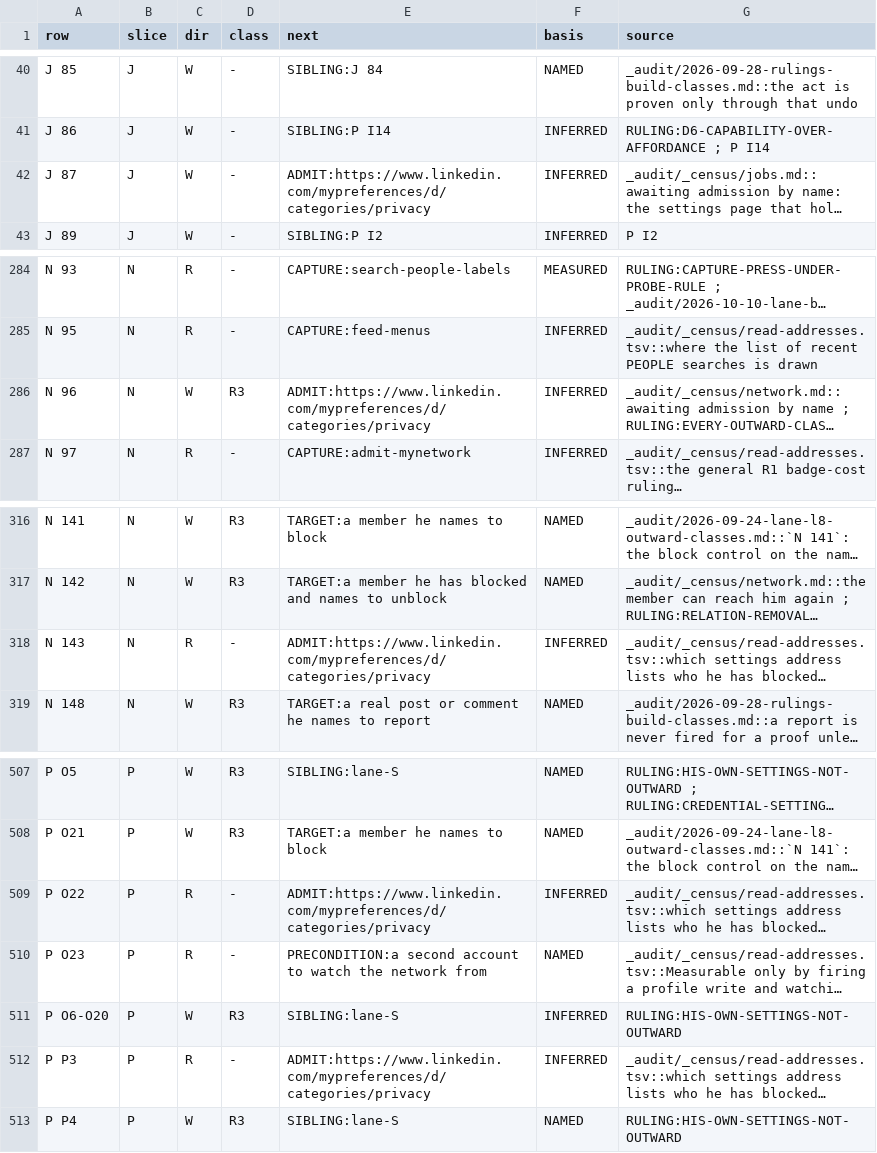
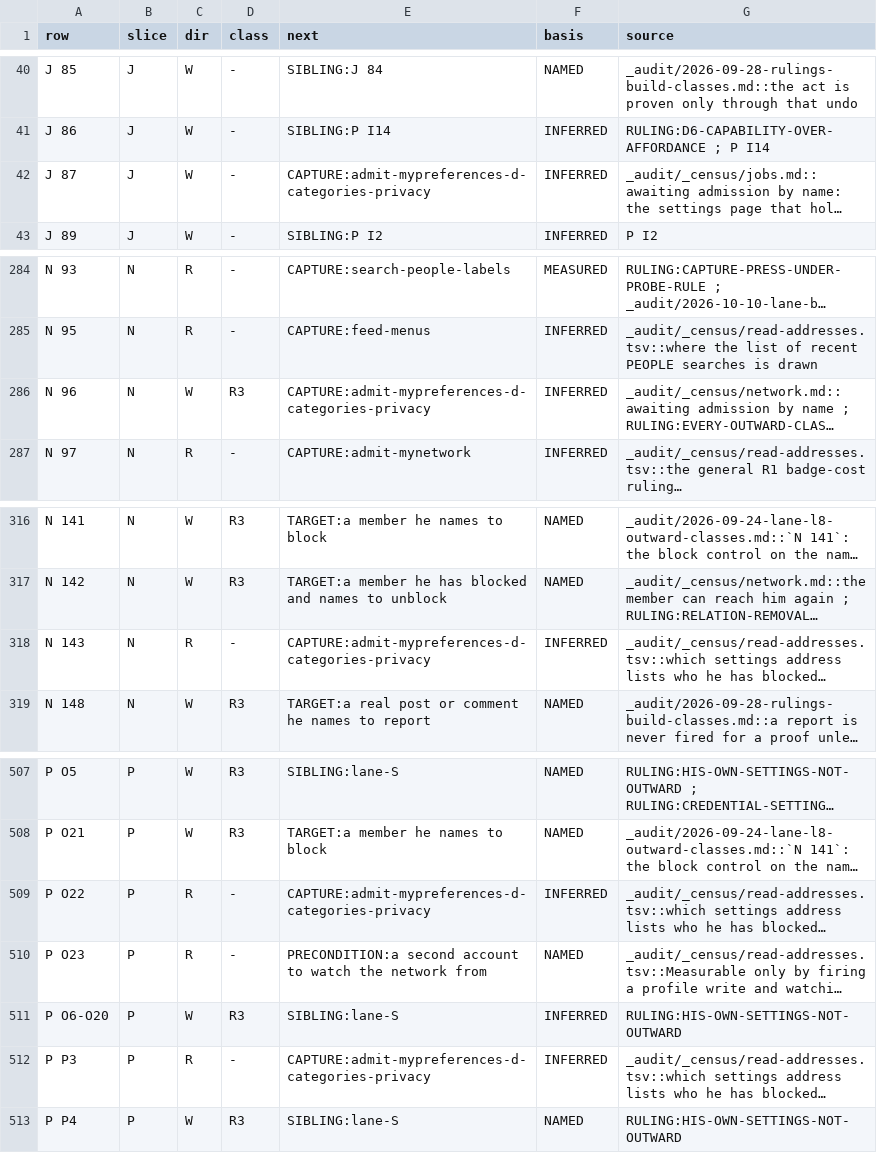
Before and after one commit to Sundeepg98/linkedin-mcp, a TSV file: _audit/_census/next-step.tsv, drawn as a sheet; only a part is shown, gaps mark what is left out; long unchanged cells end in …; the diff names each change by its address in the sheet, - before the commit and + after, or states it on an @@ line.

```diff
--- a/_audit/_census/next-step.tsv
+++ b/_audit/_census/next-step.tsv
-E42 (next): ADMIT:https://www.linkedin.com/mypreferences/d/categories/privacy
+E42 (next): CAPTURE:admit-mypreferences-d-categories-privacy
-E286 (next): ADMIT:https://www.linkedin.com/mypreferences/d/categories/privacy
+E286 (next): CAPTURE:admit-mypreferences-d-categories-privacy
-E318 (next): ADMIT:https://www.linkedin.com/mypreferences/d/categories/privacy
+E318 (next): CAPTURE:admit-mypreferences-d-categories-privacy
-E509 (next): ADMIT:https://www.linkedin.com/mypreferences/d/categories/privacy
+E509 (next): CAPTURE:admit-mypreferences-d-categories-privacy
-E512 (next): ADMIT:https://www.linkedin.com/mypreferences/d/categories/privacy
+E512 (next): CAPTURE:admit-mypreferences-d-categories-privacy
```
Also changed, not shown: _audit/_census/capture-queue.tsv, 9 other files.
